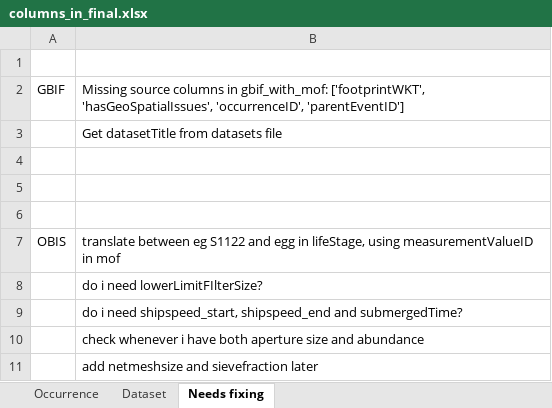
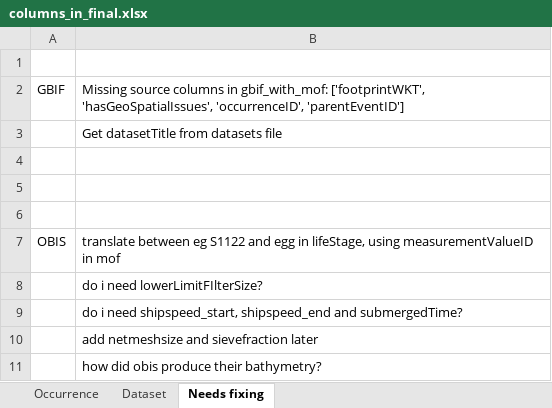
Before and after one commit to hanna-modin/benth-marc, an Excel workbook: columns_in_final.xlsx, sheet Needs fixing, drawn as a sheet; values as stored, in another font and other column widths than the file's, no borders; removed rows and columns are numbered as before the commit, all else as after; the diff names each change by its address in the sheet, - before the commit and + after, or states it on an @@ line.

```diff
--- a/columns_in_final.xlsx (sheet Needs fixing)
+++ b/columns_in_final.xlsx (sheet Needs fixing)
-row 10:  | check whenever i have both aperture size and abundance
+row 11:  | how did obis produce their bathymetry?
```
Also changed, not shown: sheet Occurrence.
